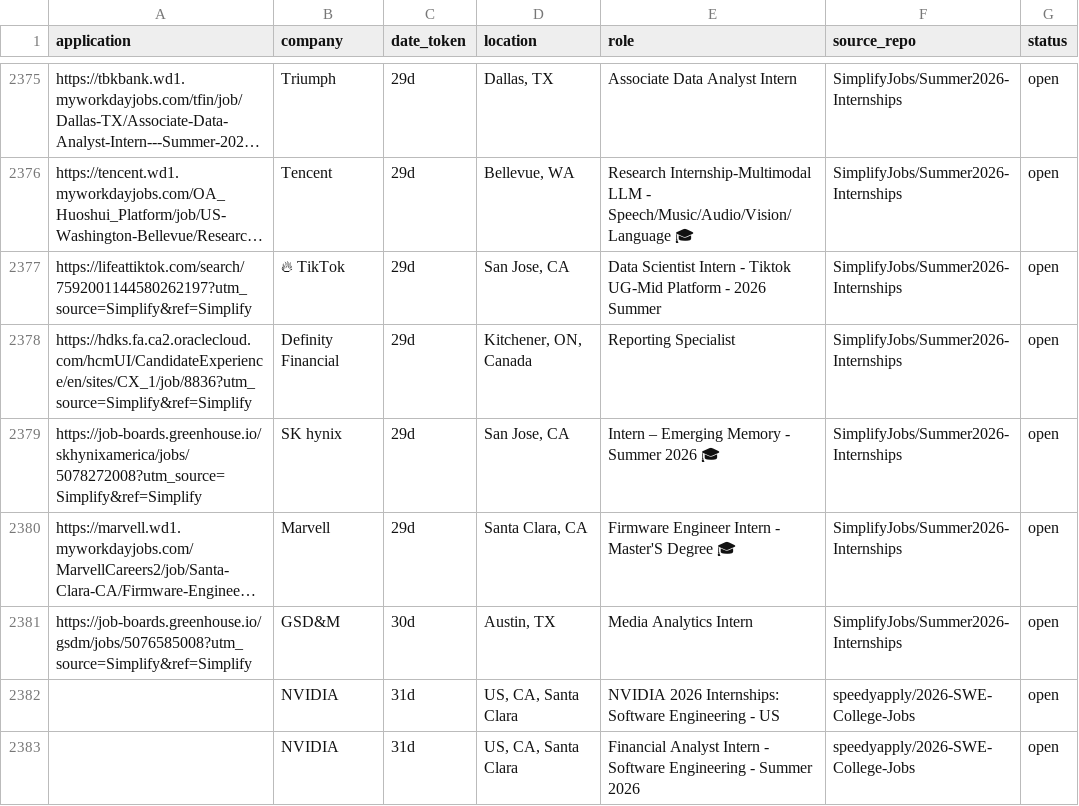
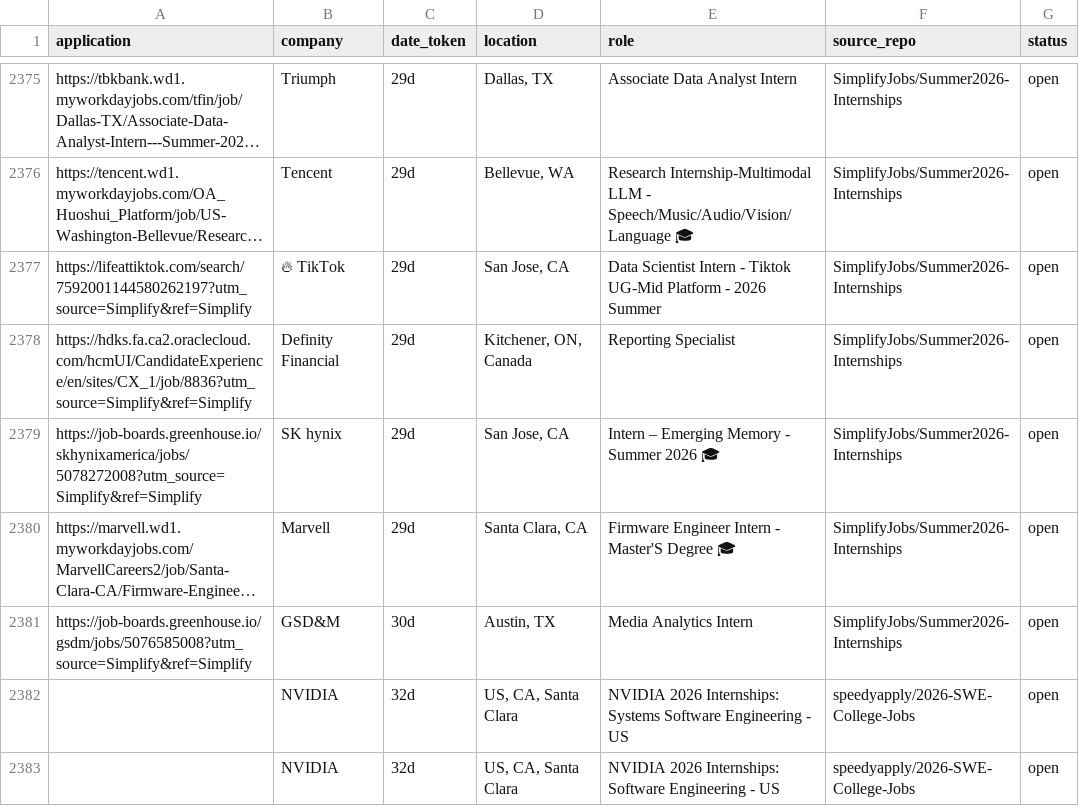
Before and after one commit to vats98754/job-fetcher, a CSV file: internships_us_canada.csv, drawn as a sheet; only a part is shown, gaps mark what is left out; long unchanged cells end in …; the diff covers the shown part only; the diff names each change by its address in the sheet, - before the commit and + after, or states it on an @@ line.

```diff
--- a/internships_us_canada.csv
+++ b/internships_us_canada.csv
-C2382:C2383 (date_token): 31d
+C2382:C2383 (date_token): 32d
-E2382 (role): …2026 Internships: Software Engineering…
+E2382 (role): …2026 Internships: Systems Software Engineering…
-E2383 (role): Financial Analyst Intern - Software Engineering - Summer 2026
+E2383 (role): NVIDIA 2026 Internships: Software Engineering - US
```
Also changed, not shown: 5 added rows, 5 removed rows and 4 edited cells elsewhere in this file.
